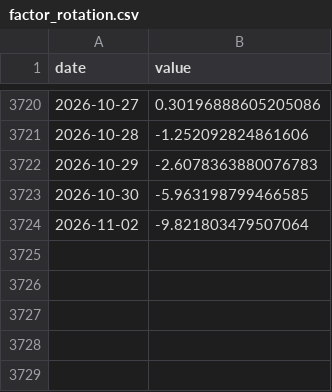
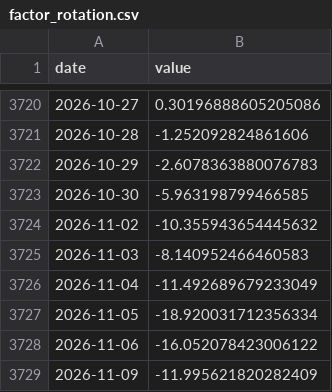
Before and after one commit to fcela/frb-heat-index, a CSV file: data/pulse/equities/factor_rotation.csv, drawn as a sheet; only a part is shown, gaps mark what is left out.

```diff
--- a/data/pulse/equities/factor_rotation.csv
+++ b/data/pulse/equities/factor_rotation.csv
@@ -3723,2 +3723,7 @@ date,value
 2026-10-30,-5.963198799466585
-2026-11-02,-9.821803479507064
+2026-11-02,-10.355943654445632
+2026-11-03,-8.140952466460583
+2026-11-04,-11.492689679233049
+2026-11-05,-18.920031712356334
+2026-11-06,-16.052078423006122
+2026-11-09,-11.995621820282409
```
Also changed, not shown: data/pulse/crossmarket/wti_calendar_spread.csv, data/pulse/plumbing/sofr_iorb.csv, 26 other files.
